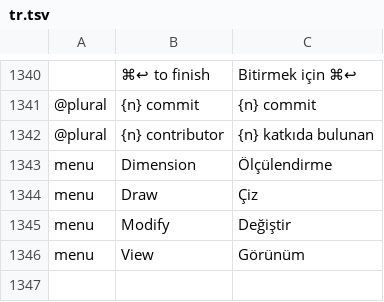
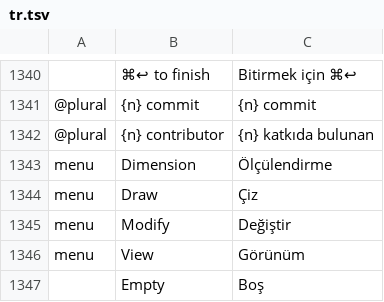
Before and after one commit to JareckiJ/cadcraft, a TSV file: crates/ui-egui/src/i18n/tr.tsv, drawn as a sheet; only a part is shown, gaps mark what is left out.

```diff
--- a/crates/ui-egui/src/i18n/tr.tsv
+++ b/crates/ui-egui/src/i18n/tr.tsv
@@ -1346 +1346,2 @@ menu	Modify	Değiştir
 menu	View	Görünüm
+	Empty	Boş
```
Also changed, not shown: crates/ui-egui/src/i18n/el.tsv, crates/ui-egui/src/i18n/hu.tsv.
